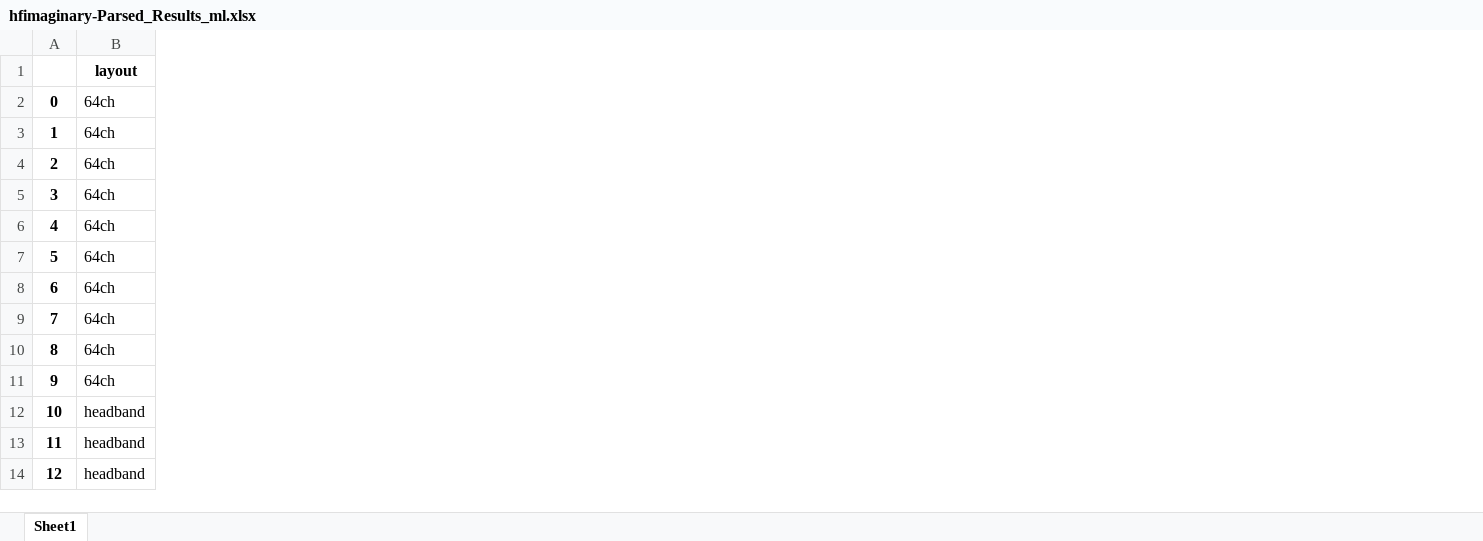
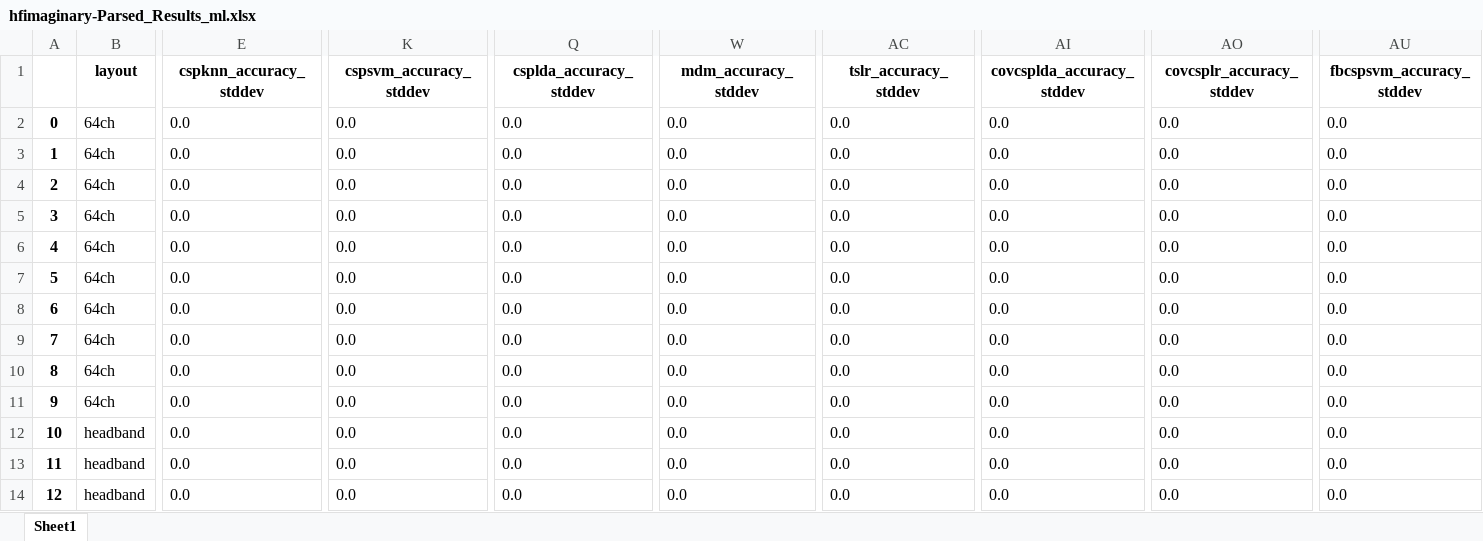
Before and after one commit to Spongular/OpenBCIResearch, an Excel workbook: ClassifierTesterResults/Batch/hfimaginary-Parsed_Results_ml.xlsx, sheet Sheet1, drawn as a sheet; only a part is shown, gaps mark what is left out; values as stored, in another font and other column widths than the file's, no borders; the diff names each change by its address in the sheet, - before the commit and + after, or states it on an @@ line.

Commit message:
Preliminary batch and loo results in. They aren't great... Ah well...

```diff
--- a/ClassifierTesterResults/Batch/hfimaginary-Parsed_Results_ml.xlsx (sheet Sheet1)
+++ b/ClassifierTesterResults/Batch/hfimaginary-Parsed_Results_ml.xlsx (sheet Sheet1)
+column E (cspknn_accuracy_stddev), rows 2-14: all 0.0
+column K (cspsvm_accuracy_stddev), rows 2-14: all 0.0
+column Q (csplda_accuracy_stddev), rows 2-14: all 0.0
+column W (mdm_accuracy_stddev), rows 2-14: all 0.0
+column AC (tslr_accuracy_stddev), rows 2-14: all 0.0
+column AI (covcsplda_accuracy_stddev), rows 2-14: all 0.0
+column AO (covcsplr_accuracy_stddev), rows 2-14: all 0.0
+column AU (fbcspsvm_accuracy_stddev), rows 2-14: all 0.0
```
Also changed, not shown: ClassifierTesterResults/Batch/hfmovement-Parsed_Results_ml.xlsx, ClassifierTesterResults/Batch/lrimaginary-Parsed_Results_ml.xlsx, 49 other files.
